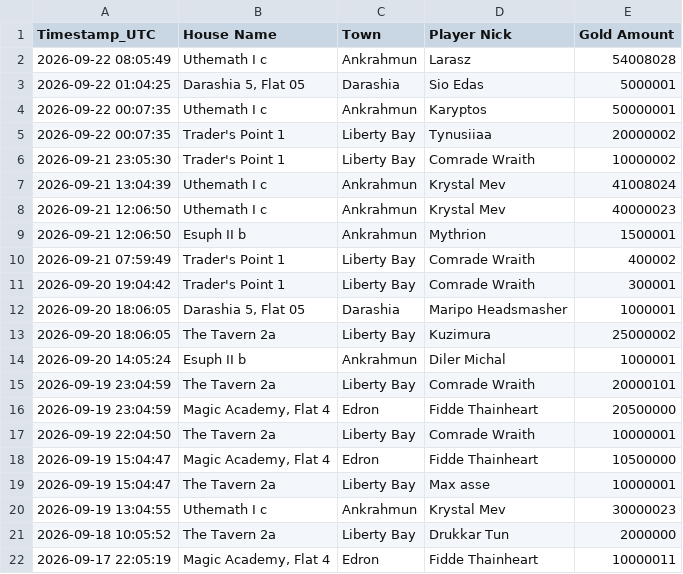
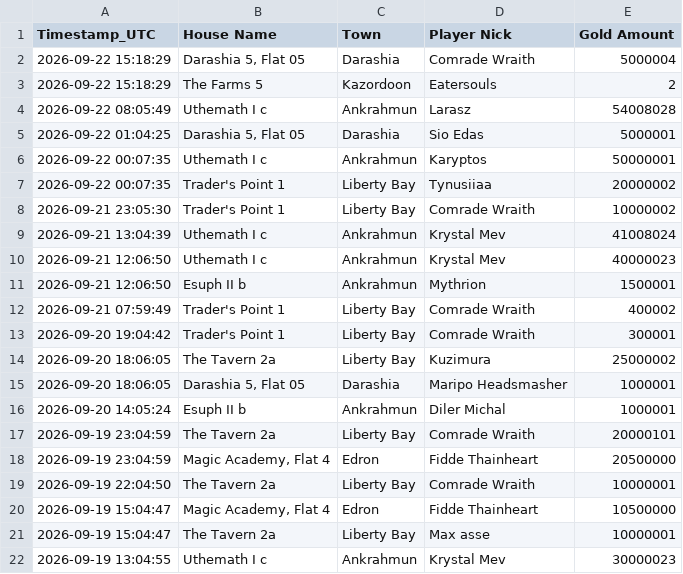
Before and after one commit to mdogie94/nmd, a CSV file: historia_licytacji.csv, drawn as a sheet; only a part is shown; the shorter side is filled out with more unchanged rows.

```diff
--- a/historia_licytacji.csv
+++ b/historia_licytacji.csv
@@ -1,2 +1,4 @@
 Timestamp_UTC,House Name,Town,Player Nick,Gold Amount
+2026-09-22 15:18:29,"Darashia 5, Flat 05",Darashia,Comrade Wraith,5000004
+2026-09-22 15:18:29,The Farms 5,Kazordoon,Eatersouls,2
 2026-09-22 08:05:49,Uthemath I c,Ankrahmun,Larasz,54008028
@@ -11,4 +13,4 @@
 2026-09-20 19:04:42,Trader's Point 1,Liberty Bay,Comrade Wraith,300001
+2026-09-20 18:06:05,The Tavern 2a,Liberty Bay,Kuzimura,25000002
 2026-09-20 18:06:05,"Darashia 5, Flat 05",Darashia,Maripo Headsmasher,1000001
-2026-09-20 18:06:05,The Tavern 2a,Liberty Bay,Kuzimura,25000002
 2026-09-20 14:05:24,Esuph II b,Ankrahmun,Diler Michal,1000001
```
